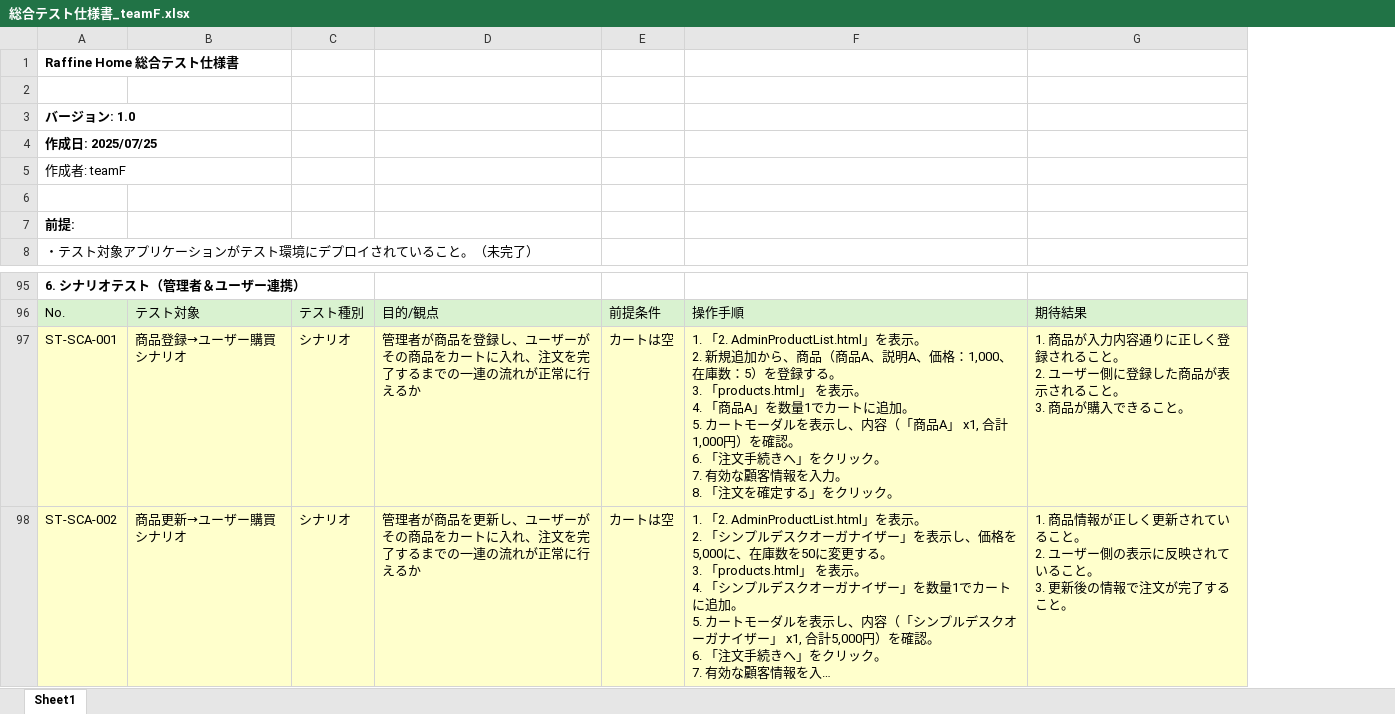
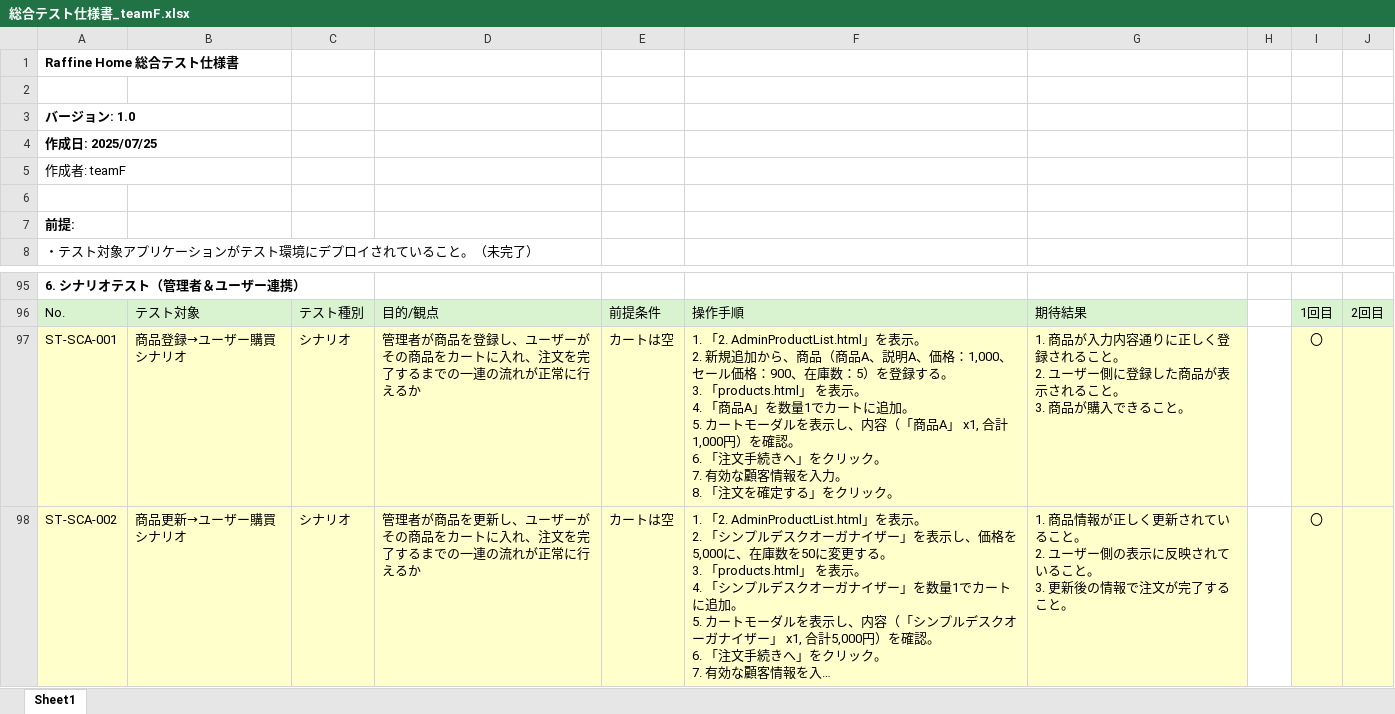
Before and after one commit to Aoi-Yaegashi/teamF, an Excel workbook: 総合テスト/総合テスト仕様書_teamF.xlsx, sheet Sheet1, drawn as a sheet; only a part is shown, gaps mark what is left out; long unchanged cells end in …; values as stored, in another font and other column widths than the file's, no borders; the diff names each change by its address in the sheet, - before the commit and + after, or states it on an @@ line.

```diff
--- a/総合テスト/総合テスト仕様書_teamF.xlsx (sheet Sheet1)
+++ b/総合テスト/総合テスト仕様書_teamF.xlsx (sheet Sheet1)
+column H, empty
+column I, rows 96-98: 1回目 | 〇 | 〇
+column J, row 96: 2回目
-F97: …格：1,000、在庫数：…
+F97: …格：1,000、セール価格：900、在庫数：…
```
Also changed, not shown: 1 other file.
